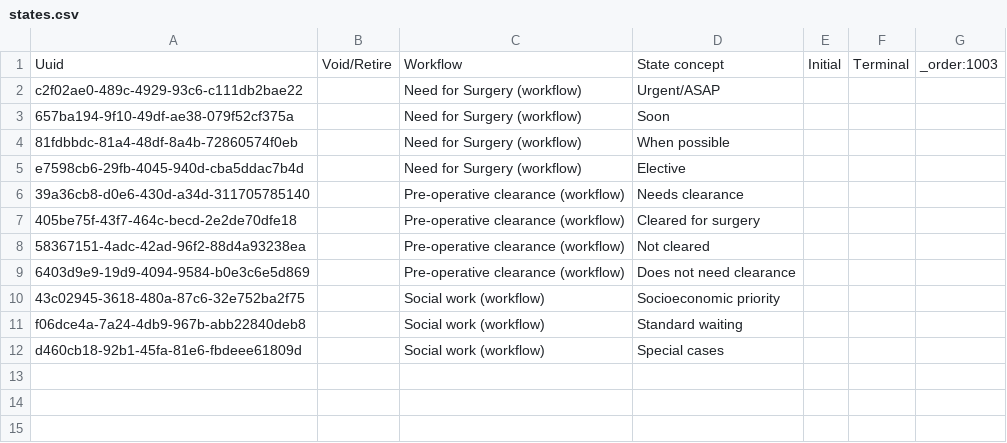
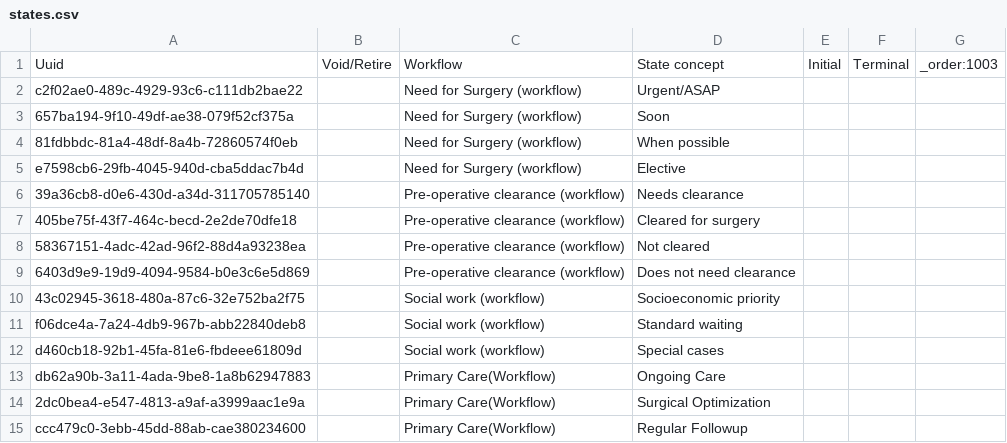
Before and after one commit to globalhealthcoalition/openmrs-config-ghc, a CSV file: configuration/programworkflowstates/states.csv, drawn as a sheet.

Commit message:
GHC-103; Add 'Status' program attribute type

```diff
--- a/configuration/programworkflowstates/states.csv
+++ b/configuration/programworkflowstates/states.csv
@@ -12 +12,4 @@ f06dce4a-7a24-4db9-967b-abb22840deb8,,Social work (workflow),Standard waiting,,,
 d460cb18-92b1-45fa-81e6-fbdeee61809d,,Social work (workflow),Special cases,,,
+db62a90b-3a11-4ada-9be8-1a8b62947883,,Primary Care(Workflow),Ongoing Care,,,
+2dc0bea4-e547-4813-a9af-a3999aac1e9a,,Primary Care(Workflow),Surgical Optimization,,,
+ccc479c0-3ebb-45dd-88ab-cae380234600,,Primary Care(Workflow),Regular Followup,,,
```
Also changed, not shown: 2 other files.
